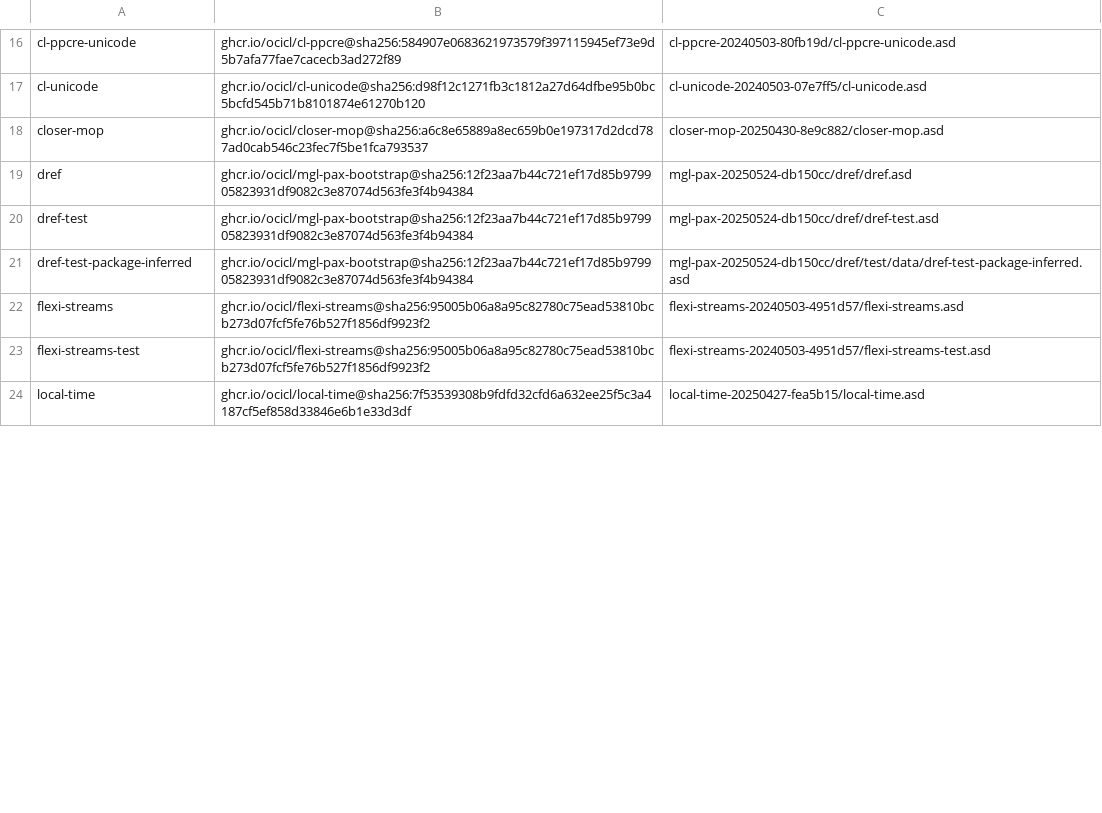
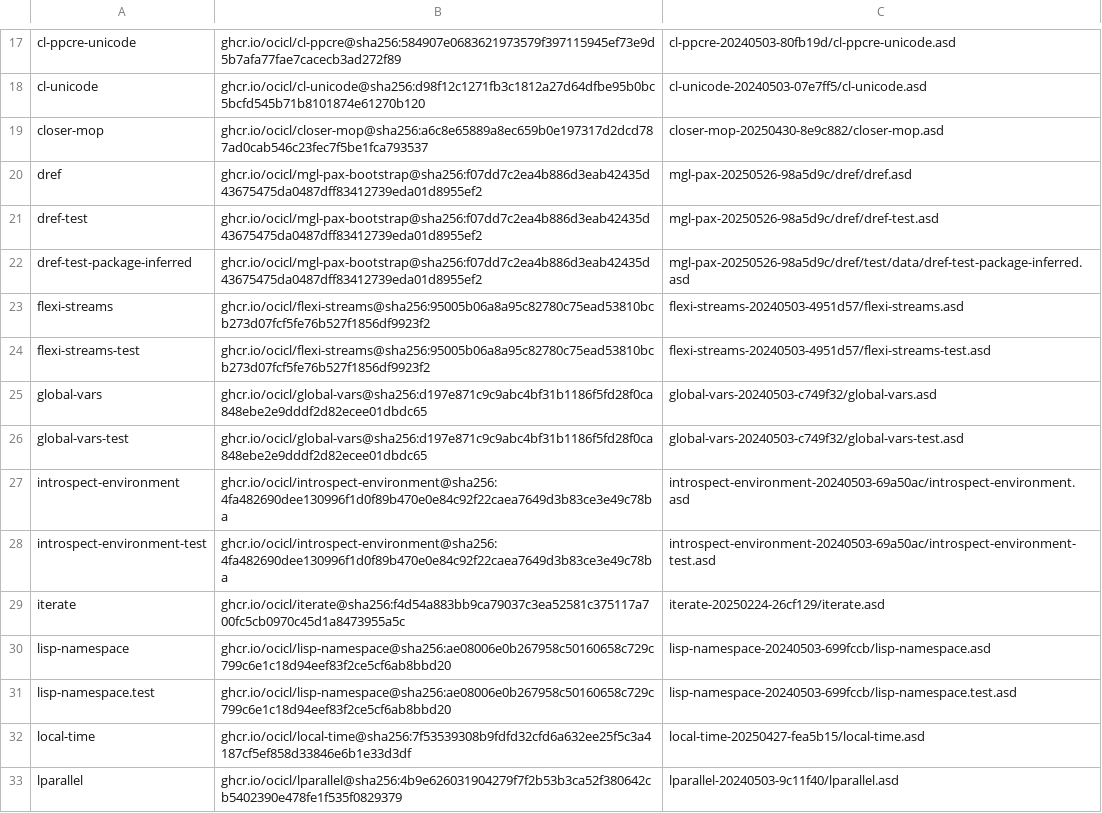
Before and after one commit to logoraz/aoforce, a CSV file: ocicl.csv, drawn as a sheet; only a part is shown, gaps mark what is left out; the diff covers the shown part only.

```diff
--- a/ocicl.csv
+++ b/ocicl.csv
@@ -18,7 +19,15 @@ cl-unicode, ghcr.io/ocicl/cl-unicode@sha256:d98f12c1271fb3c1812a27d64dfbe95b0bc5
 closer-mop, ghcr.io/ocicl/closer-mop@sha256:a6c8e65889a8ec659b0e197317d2dcd787ad0cab546c23fec7f5be1fca793537, closer-mop-20250430-8e9c882/closer-mop.asd
-dref, ghcr.io/ocicl/mgl-pax-bootstrap@sha256:12f23aa7b44c721ef17d85b979905823931df9082c3e87074d563fe3f4b94384, mgl-pax-20250524-db150cc/dref/dref.asd
-dref-test, ghcr.io/ocicl/mgl-pax-bootstrap@sha256:12f23aa7b44c721ef17d85b979905823931df9082c3e87074d563fe3f4b94384, mgl-pax-20250524-db150cc/dref/dref-test.asd
-dref-test-package-inferred, ghcr.io/ocicl/mgl-pax-bootstrap@sha256:12f23aa7b44c721ef17d85b979905823931df9082c3e87074d563fe3f4b94384, mgl-pax-20250524-db150cc/dref/test/data/dref-test-package-inferred.asd
+dref, ghcr.io/ocicl/mgl-pax-bootstrap@sha256:f07dd7c2ea4b886d3eab42435d43675475da0487dff83412739eda01d8955ef2, mgl-pax-20250526-98a5d9c/dref/dref.asd
+dref-test, ghcr.io/ocicl/mgl-pax-bootstrap@sha256:f07dd7c2ea4b886d3eab42435d43675475da0487dff83412739eda01d8955ef2, mgl-pax-20250526-98a5d9c/dref/dref-test.asd
+dref-test-package-inferred, ghcr.io/ocicl/mgl-pax-bootstrap@sha256:f07dd7c2ea4b886d3eab42435d43675475da0487dff83412739eda01d8955ef2, mgl-pax-20250526-98a5d9c/dref/test/data/dref-test-package-inferred.asd
 flexi-streams, ghcr.io/ocicl/flexi-streams@sha256:95005b06a8a95c82780c75ead53810bcb273d07fcf5fe76b527f1856df9923f2, flexi-streams-20240503-4951d57/flexi-streams.asd
 flexi-streams-test, ghcr.io/ocicl/flexi-streams@sha256:95005b06a8a95c82780c75ead53810bcb273d07fcf5fe76b527f1856df9923f2, flexi-streams-20240503-4951d57/flexi-streams-test.asd
+global-vars, ghcr.io/ocicl/global-vars@sha256:d197e871c9c9abc4bf31b1186f5fd28f0ca848ebe2e9dddf2d82ecee01dbdc65, global-vars-20240503-c749f32/global-vars.asd
+global-vars-test, ghcr.io/ocicl/global-vars@sha256:d197e871c9c9abc4bf31b1186f5fd28f0ca848ebe2e9dddf2d82ecee01dbdc65, global-vars-20240503-c749f32/global-vars-test.asd
+introspect-environment, ghcr.io/ocicl/introspect-environment@sha256:4fa482690dee130996f1d0f89b470e0e84c92f22caea7649d3b83ce3e49c78ba, introspect-environment-20240503-69a50ac/introspect-environment.asd
+introspect-environment-test, ghcr.io/ocicl/introspect-environment@sha256:4fa482690dee130996f1d0f89b470e0e84c92f22caea7649d3b83ce3e49c78ba, introspect-environment-20240503-69a50ac/introspect-environment-test.asd
+iterate, ghcr.io/ocicl/iterate@sha256:f4d54a883bb9ca79037c3ea52581c375117a700fc5cb0970c45d1a8473955a5c, iterate-20250224-26cf129/iterate.asd
+lisp-namespace, ghcr.io/ocicl/lisp-namespace@sha256:ae08006e0b267958c50160658c729c799c6e1c18d94eef83f2ce5cf6ab8bbd20, lisp-namespace-20240503-699fccb/lisp-namespace.asd
+lisp-namespace.test, ghcr.io/ocicl/lisp-namespace@sha256:ae08006e0b267958c50160658c729c799c6e1c18d94eef83f2ce5cf6ab8bbd20, lisp-namespace-20240503-699fccb/lisp-namespace.test.asd
 local-time, ghcr.io/ocicl/local-time@sha256:7f53539308b9fdfd32cfd6a632ee25f5c3a4187cf5ef858d33846e6b1e33d3df, local-time-20250427-fea5b15/local-time.asd
+lparallel, ghcr.io/ocicl/lparallel@sha256:4b9e626031904279f7f2b53b3ca52f380642cb5402390e478fe1f535f0829379, lparallel-20240503-9c11f40/lparallel.asd
```
Also changed, not shown: 26 added rows and 10 edited cells elsewhere in this file, 9 other files.
